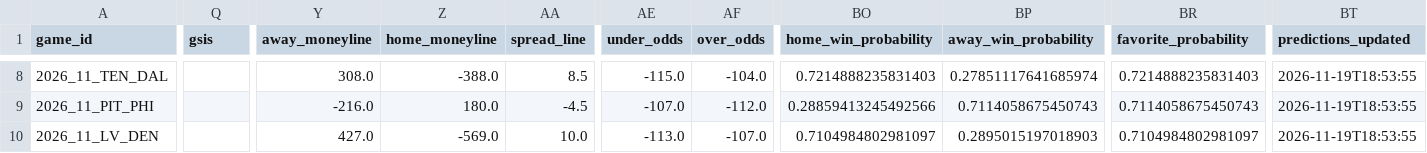
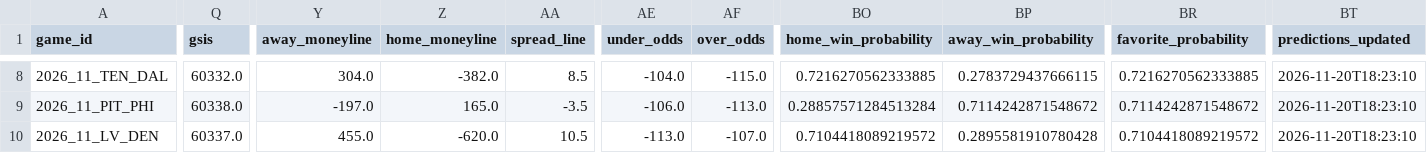
Before and after one commit to GarnetFisherman/nfl-game-prediction, a CSV file: data/latest_predictions.csv, drawn as a sheet; only a part is shown, gaps mark what is left out; the diff covers the shown part only; the diff names each change by its address in the sheet, - before the commit and + after, or states it on an @@ line.

```diff
--- a/data/latest_predictions.csv
+++ b/data/latest_predictions.csv
-Q8 (gsis): (empty)
+Q8 (gsis): 60332.0
-Y8 (away_moneyline): 308.0
+Y8 (away_moneyline): 304.0
-Z8 (home_moneyline): -388.0
+Z8 (home_moneyline): -382.0
-AE8 (under_odds): -115.0
+AE8 (under_odds): -104.0
-AF8 (over_odds): -104.0
+AF8 (over_odds): -115.0
-BO8 (home_win_probability): 0.7214888235831403
+BO8 (home_win_probability): 0.7216270562333885
-BP8 (away_win_probability): 0.27851117641685974
+BP8 (away_win_probability): 0.2783729437666115
-BR8 (favorite_probability): 0.7214888235831403
+BR8 (favorite_probability): 0.7216270562333885
-BT8:BT10 (predictions_updated): 2026-11-19T18:53:55
+BT8:BT10 (predictions_updated): 2026-11-20T18:23:10
-Q9 (gsis): (empty)
+Q9 (gsis): 60338.0
-Y9 (away_moneyline): -216.0
+Y9 (away_moneyline): -197.0
-Z9 (home_moneyline): 180.0
+Z9 (home_moneyline): 165.0
-AA9 (spread_line): -4.5
+AA9 (spread_line): -3.5
-AE9 (under_odds): -107.0
+AE9 (under_odds): -106.0
-AF9 (over_odds): -112.0
+AF9 (over_odds): -113.0
-BO9 (home_win_probability): 0.28859413245492566
+BO9 (home_win_probability): 0.28857571284513284
-BP9 (away_win_probability): 0.7114058675450743
+BP9 (away_win_probability): 0.7114242871548672
-BR9 (favorite_probability): 0.7114058675450743
+BR9 (favorite_probability): 0.7114242871548672
-Q10 (gsis): (empty)
+Q10 (gsis): 60337.0
-Y10 (away_moneyline): 427.0
+Y10 (away_moneyline): 455.0
-Z10 (home_moneyline): -569.0
+Z10 (home_moneyline): -620.0
-AA10 (spread_line): 10.0
+AA10 (spread_line): 10.5
-BO10 (home_win_probability): 0.7104984802981097
+BO10 (home_win_probability): 0.7104418089219572
-BP10 (away_win_probability): 0.2895015197018903
+BP10 (away_win_probability): 0.2895581910780428
-BR10 (favorite_probability): 0.7104984802981097
+BR10 (favorite_probability): 0.7104418089219572
```
Also changed, not shown: 1 removed row and 96 edited cells elsewhere in this file.
